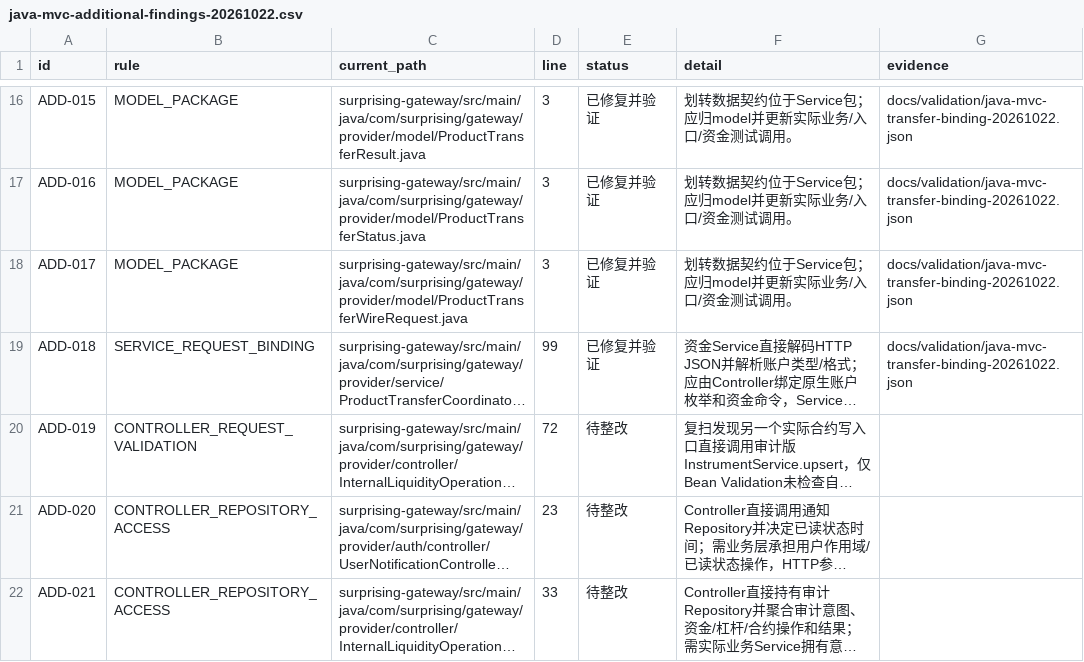
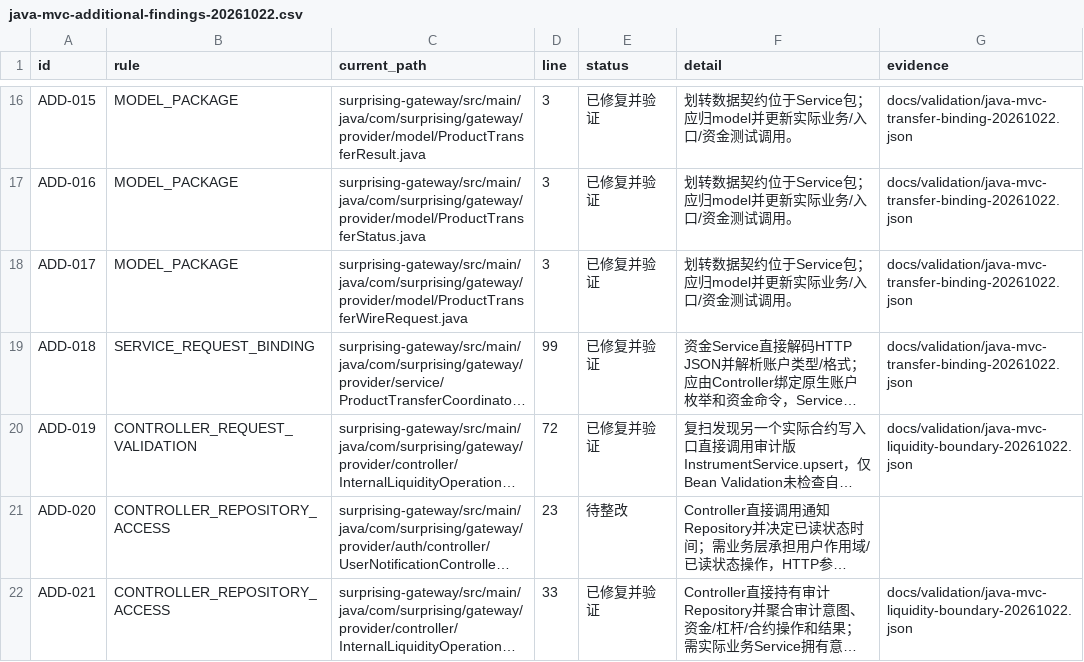
Before and after one commit to lilaizhencn/surprising-ex, a CSV file: docs/audit/java-mvc-additional-findings-20261022.csv, drawn as a sheet; only a part is shown, gaps mark what is left out; long unchanged cells end in …; the diff names each change by its address in the sheet, - before the commit and + after, or states it on an @@ line.

Commit message:
refactor(liquidity): own audited operations in business service

```diff
--- a/docs/audit/java-mvc-additional-findings-20261022.csv
+++ b/docs/audit/java-mvc-additional-findings-20261022.csv
-E20 (status): 待整改
+E20 (status): 已修复并验证
-G20 (evidence): (empty)
+G20 (evidence): docs/validation/java-mvc-liquidity-boundary-20261022.json
-E22 (status): 待整改
+E22 (status): 已修复并验证
-G22 (evidence): (empty)
+G22 (evidence): docs/validation/java-mvc-liquidity-boundary-20261022.json
```
Also changed, not shown: 7 other files.
